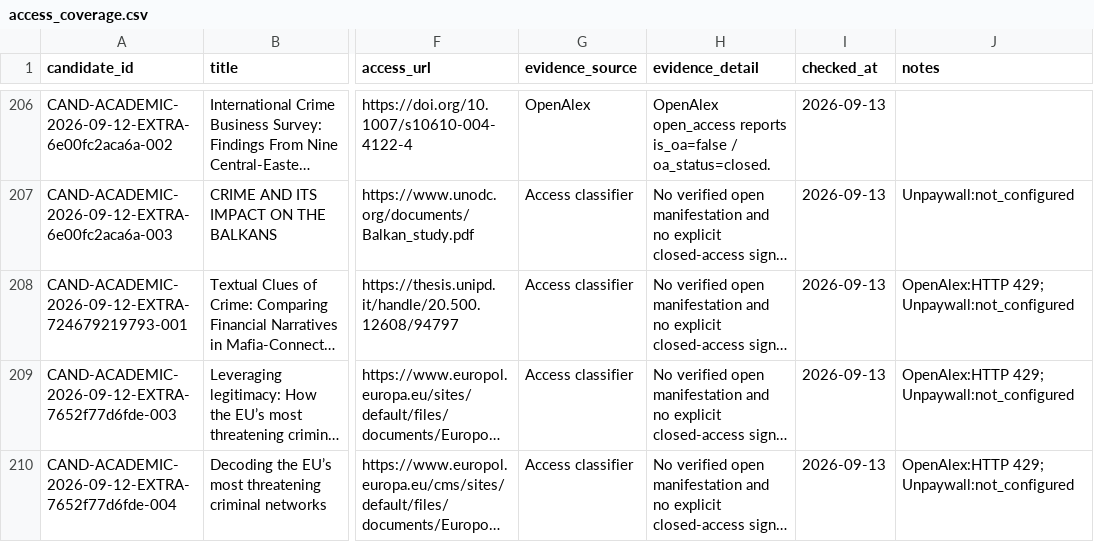
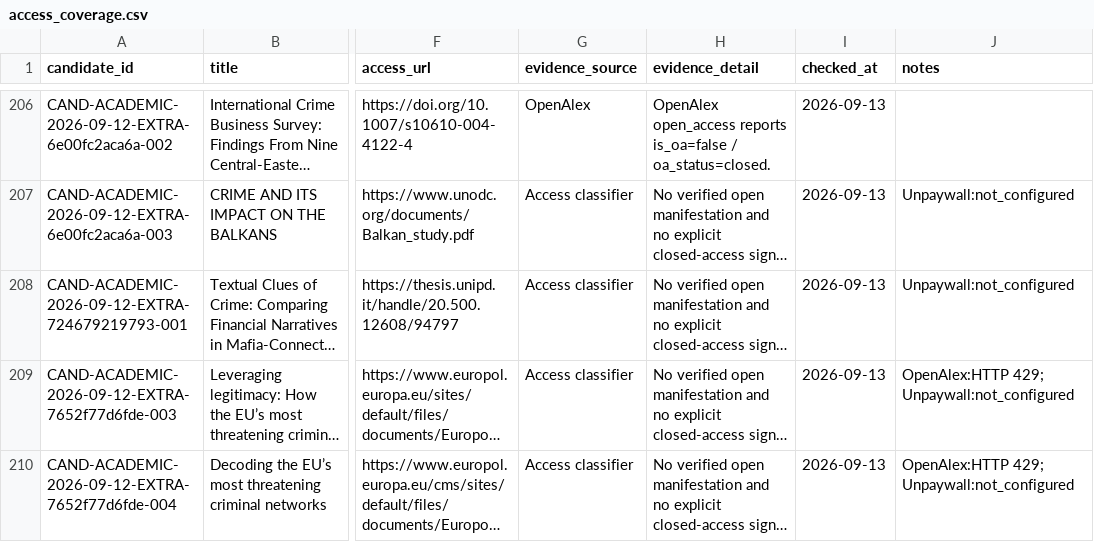
Before and after one commit to colazeta/criminal_infiltration_in_legal_economy_review, a CSV file: data/curation/access_coverage.csv, drawn as a sheet; only a part is shown, gaps mark what is left out; long unchanged cells end in …; the diff names each change by its address in the sheet, - before the commit and + after, or states it on an @@ line.

```diff
--- a/data/curation/access_coverage.csv
+++ b/data/curation/access_coverage.csv
-J208 (notes): OpenAlex:HTTP 429; Unpaywall:not_configured
+J208 (notes): Unpaywall:not_configured
```
